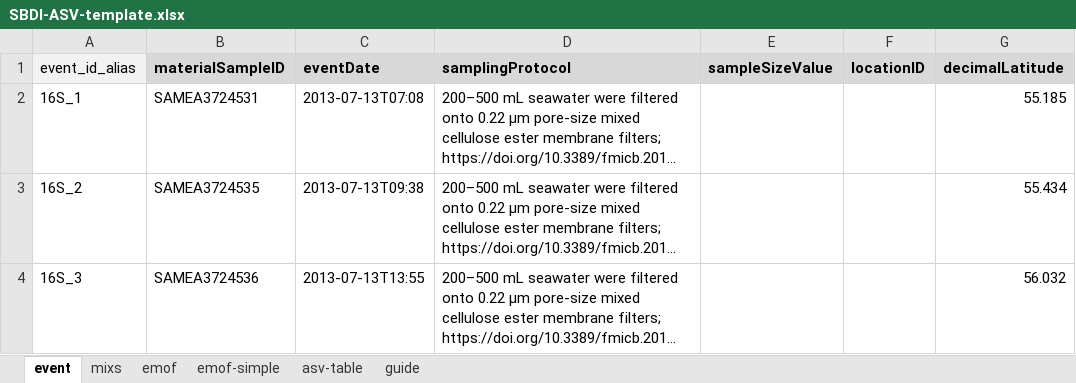
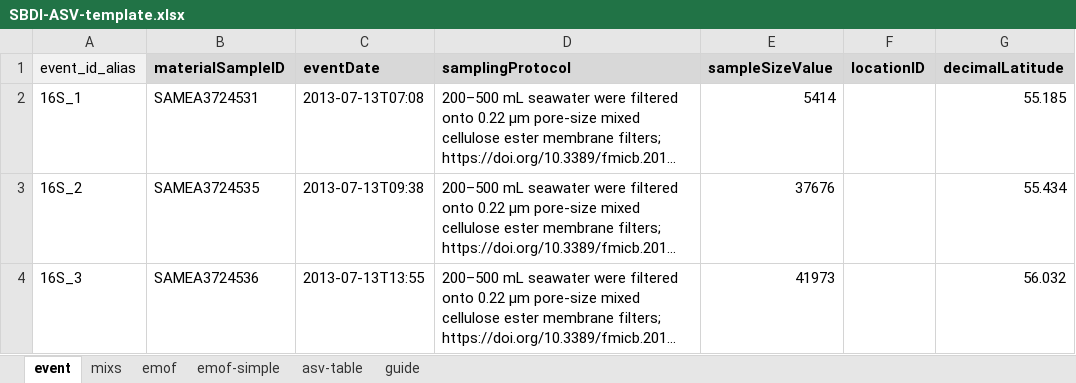
Before and after one commit to biodiversitydata-se/mol-mod, an Excel workbook: molmod/static/downloads/SBDI-ASV-template.xlsx, sheet event, drawn as a sheet; only a part is shown; long unchanged cells end in …; values as stored, in another font and other column widths than the file's, no borders; the diff names each change by its address in the sheet, - before the commit and + after, or states it on an @@ line.

```diff
--- a/molmod/static/downloads/SBDI-ASV-template.xlsx (sheet event)
+++ b/molmod/static/downloads/SBDI-ASV-template.xlsx (sheet event)
-E2 (sampleSizeValue): (empty)
+E2 (sampleSizeValue): 5414
-E3 (sampleSizeValue): (empty)
+E3 (sampleSizeValue): 37676
-E4 (sampleSizeValue): (empty)
+E4 (sampleSizeValue): 41973
```
Also changed, not shown: sheet asv-table.
